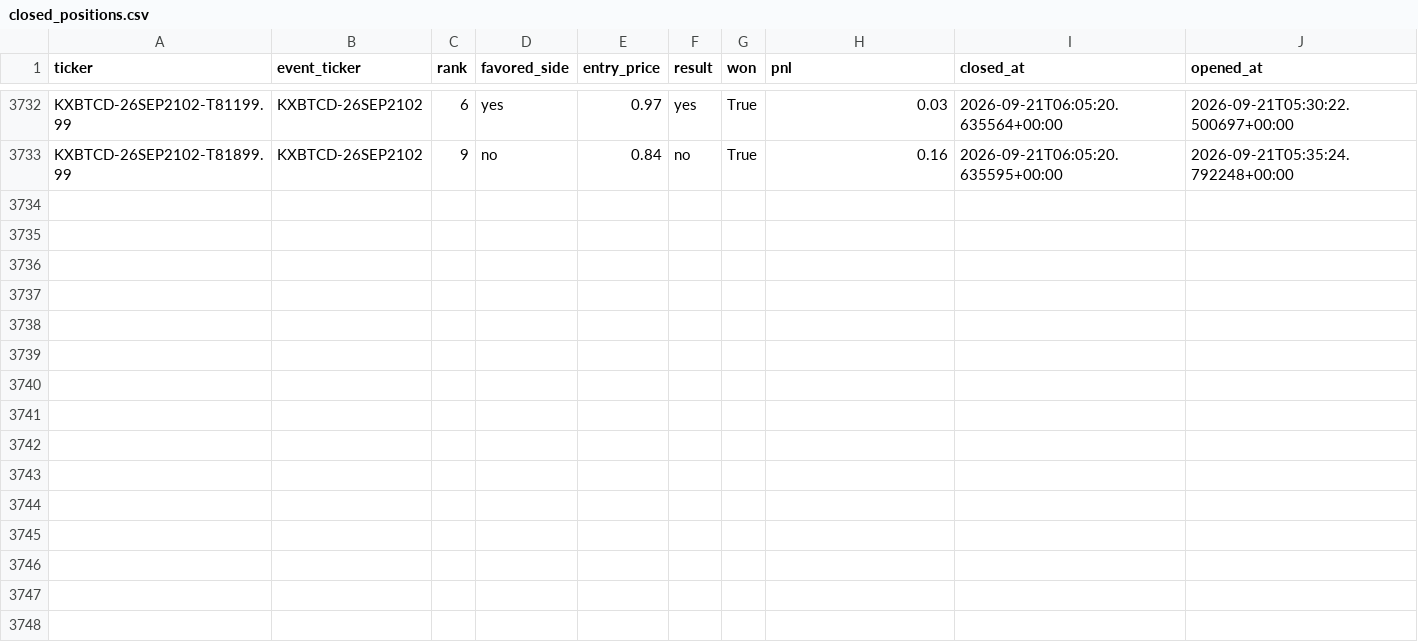
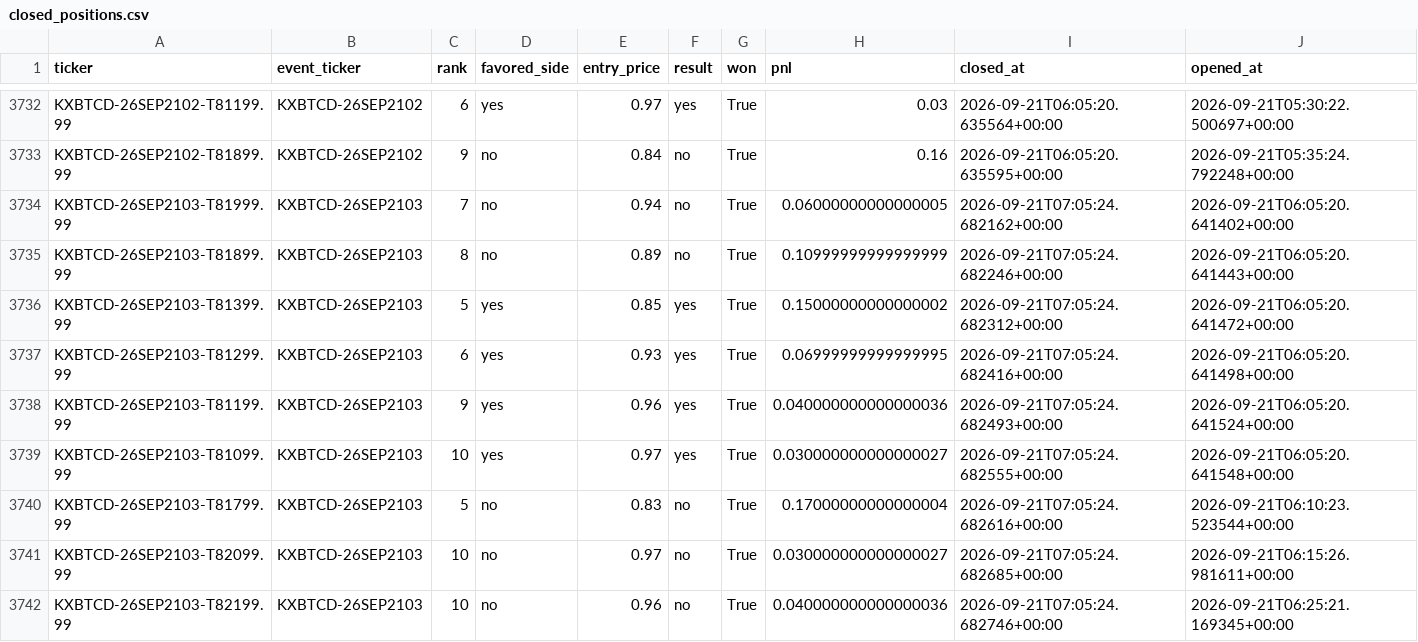
Before and after one commit to Prinxe-crypto/kxbtcd-midrank-bot, a CSV file: closed_positions.csv, drawn as a sheet; only a part is shown, gaps mark what is left out; the diff names each change by its address in the sheet, - before the commit and + after, or states it on an @@ line.

```diff
--- a/closed_positions.csv
+++ b/closed_positions.csv
+row 3734: KXBTCD-26SEP2103-T81999.99 | KXBTCD-26SEP2103 | 7 | no | 0.94 | no | True | 0.06000000000000005 | 2026-09-21T07:05:24.682162+00:00 | 2026-09-21T06:05:20.641402+00:00
+row 3735: KXBTCD-26SEP2103-T81899.99 | KXBTCD-26SEP2103 | 8 | no | 0.89 | no | True | 0.10999999999999999 | 2026-09-21T07:05:24.682246+00:00 | 2026-09-21T06:05:20.641443+00:00
+row 3736: KXBTCD-26SEP2103-T81399.99 | KXBTCD-26SEP2103 | 5 | yes | 0.85 | yes | True | 0.15000000000000002 | 2026-09-21T07:05:24.682312+00:00 | 2026-09-21T06:05:20.641472+00:00
+row 3737: KXBTCD-26SEP2103-T81299.99 | KXBTCD-26SEP2103 | 6 | yes | 0.93 | yes | True | 0.06999999999999995 | 2026-09-21T07:05:24.682416+00:00 | 2026-09-21T06:05:20.641498+00:00
+row 3738: KXBTCD-26SEP2103-T81199.99 | KXBTCD-26SEP2103 | 9 | yes | 0.96 | yes | True | 0.040000000000000036 | 2026-09-21T07:05:24.682493+00:00 | 2026-09-21T06:05:20.641524+00:00
+row 3739: KXBTCD-26SEP2103-T81099.99 | KXBTCD-26SEP2103 | 10 | yes | 0.97 | yes | True | 0.030000000000000027 | 2026-09-21T07:05:24.682555+00:00 | 2026-09-21T06:05:20.641548+00:00
+row 3740: KXBTCD-26SEP2103-T81799.99 | KXBTCD-26SEP2103 | 5 | no | 0.83 | no | True | 0.17000000000000004 | 2026-09-21T07:05:24.682616+00:00 | 2026-09-21T06:10:23.523544+00:00
+row 3741: KXBTCD-26SEP2103-T82099.99 | KXBTCD-26SEP2103 | 10 | no | 0.97 | no | True | 0.030000000000000027 | 2026-09-21T07:05:24.682685+00:00 | 2026-09-21T06:15:26.981611+00:00
+row 3742: KXBTCD-26SEP2103-T82199.99 | KXBTCD-26SEP2103 | 10 | no | 0.96 | no | True | 0.040000000000000036 | 2026-09-21T07:05:24.682746+00:00 | 2026-09-21T06:25:21.169345+00:00
```
Also changed, not shown: open_positions.csv.
